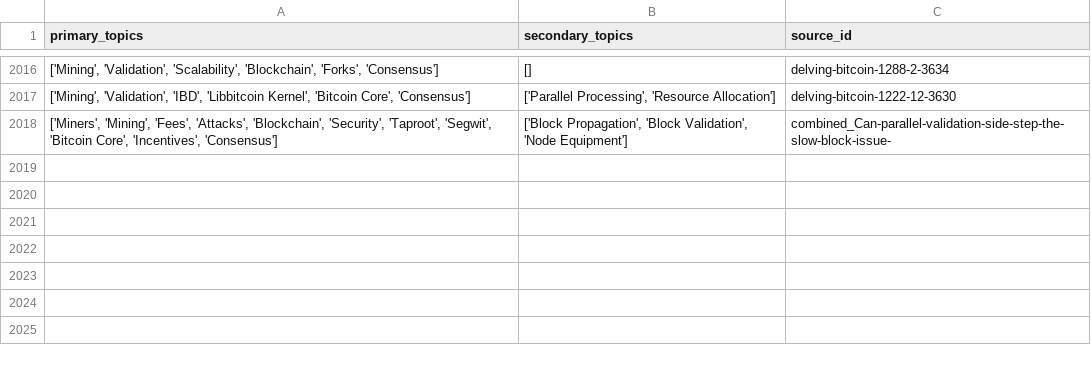
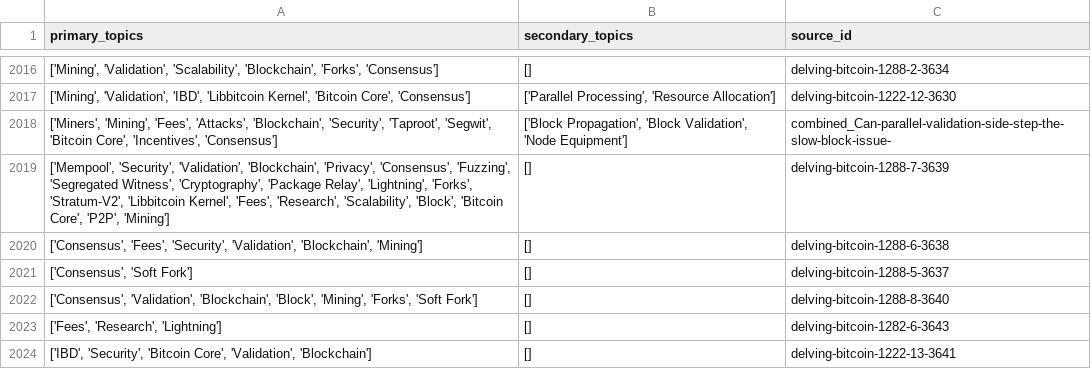
Before and after one commit to bitcoinsearch/llm-fine-tuning, a CSV file: gpt_output/topic_modeling_delvingbitcoin.org.csv, drawn as a sheet; only a part is shown, gaps mark what is left out.

Commit message:
Updated csv files with topics from latest ES docs

```diff
--- a/gpt_output/topic_modeling_delvingbitcoin.org.csv
+++ b/gpt_output/topic_modeling_delvingbitcoin.org.csv
@@ -2018 +2018,7 @@ primary_topics,secondary_topics,source_id
 "['Miners', 'Mining', 'Fees', 'Attacks', 'Blockchain', 'Security', 'Taproot', 'Segwit', 'Bitcoin Core', 'Incentives', 'Consensus']","['Block Propagation', 'Block Validation', 'Node Equipment']",combined_Can-parallel-validation-side-step-the-slow-block-issue-
+"['Mempool', 'Security', 'Validation', 'Blockchain', 'Privacy', 'Consensus', 'Fuzzing', 'Segregated Witness', 'Cryptography', 'Package Relay', 'Lightning', 'Forks', 'Stratum-V2', 'Libbitcoin Kernel', 'Fees', 'Research', 'Scalability', 'Block', 'Bitcoin Core', 'P2P', 'Mining']",[],delving-bitcoin-1288-7-3639
+"['Consensus', 'Fees', 'Security', 'Validation', 'Blockchain', 'Mining']",[],delving-bitcoin-1288-6-3638
+"['Consensus', 'Soft Fork']",[],delving-bitcoin-1288-5-3637
+"['Consensus', 'Validation', 'Blockchain', 'Block', 'Mining', 'Forks', 'Soft Fork']",[],delving-bitcoin-1288-8-3640
+"['Fees', 'Research', 'Lightning']",[],delving-bitcoin-1282-6-3643
+"['IBD', 'Security', 'Bitcoin Core', 'Validation', 'Blockchain']",[],delving-bitcoin-1222-13-3641
```
